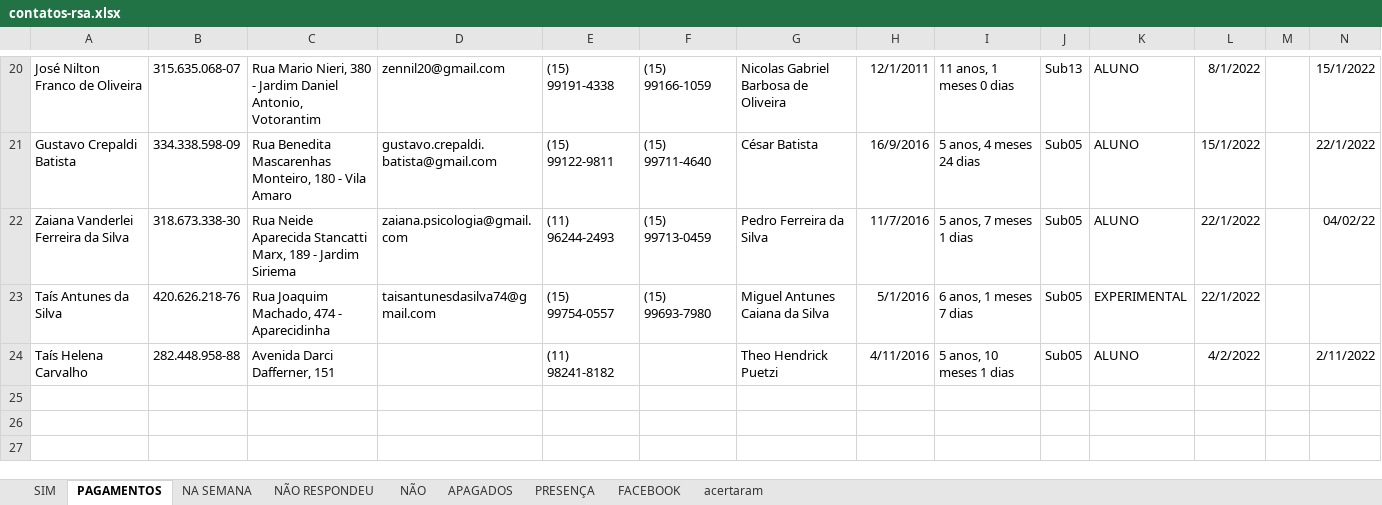
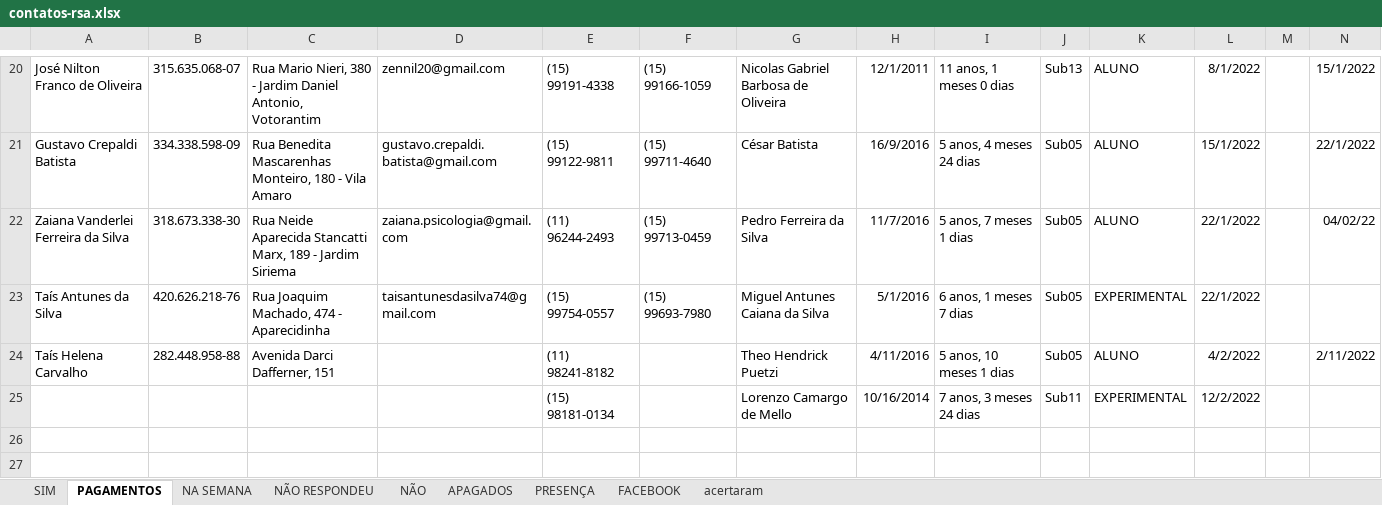
Before and after one commit to paivadaniel/contatos-rsa, an Excel workbook: contatos-rsa.xlsx, sheet PAGAMENTOS, drawn as a sheet; only a part is shown, gaps mark what is left out; values as stored, in another font and other column widths than the file's, no borders; rows hold the shown columns only; the diff names each change by its address in the sheet, - before the commit and + after, or states it on an @@ line.

```diff
--- a/contatos-rsa.xlsx (sheet PAGAMENTOS)
+++ b/contatos-rsa.xlsx (sheet PAGAMENTOS)
-row 25: (empty)
+row 25:  |  |  |  | (15) 98181-0134 |  | Lorenzo Camargo de Mello | 10/16/2014 | 7 anos, 3 meses 24 dias | Sub11 | EXPERIMENTAL | 12/2/2022
```
Also changed, not shown: sheet PRESENÇA, sheet acertaram, 1 other file.
